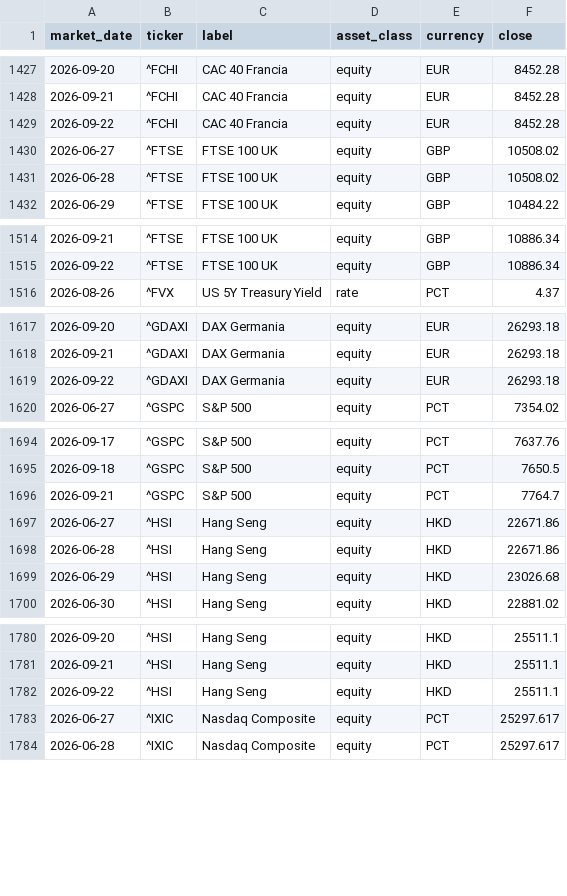
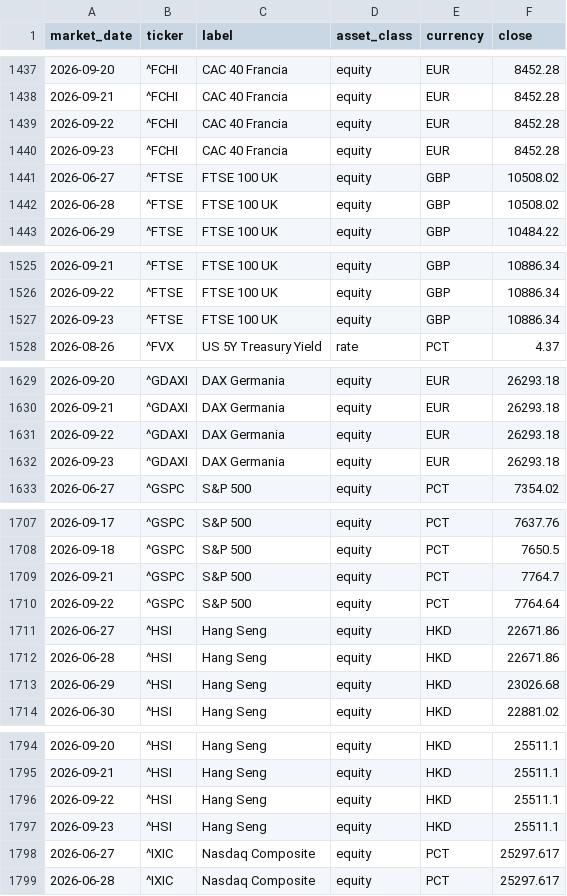
Before and after one commit to flenghij27-cb27/moneys-monitor, a CSV file: data/prices_daily.csv, drawn as a sheet; only a part is shown, gaps mark what is left out; the diff covers the shown part only; the diff names each change by its address in the sheet, - before the commit and + after, or states it on an @@ line.

```diff
--- a/data/prices_daily.csv
+++ b/data/prices_daily.csv
+row 1440: 2026-09-23 | ^FCHI | CAC 40 Francia | equity | EUR | 8452.28
+row 1527: 2026-09-23 | ^FTSE | FTSE 100 UK | equity | GBP | 10886.34
+row 1632: 2026-09-23 | ^GDAXI | DAX Germania | equity | EUR | 26293.18
+row 1710: 2026-09-22 | ^GSPC | S&P 500 | equity | PCT | 7764.64
+row 1797: 2026-09-23 | ^HSI | Hang Seng | equity | HKD | 25511.1
```
Also changed, not shown: 14 added rows elsewhere in this file, data/prices.csv, 6 other files.
